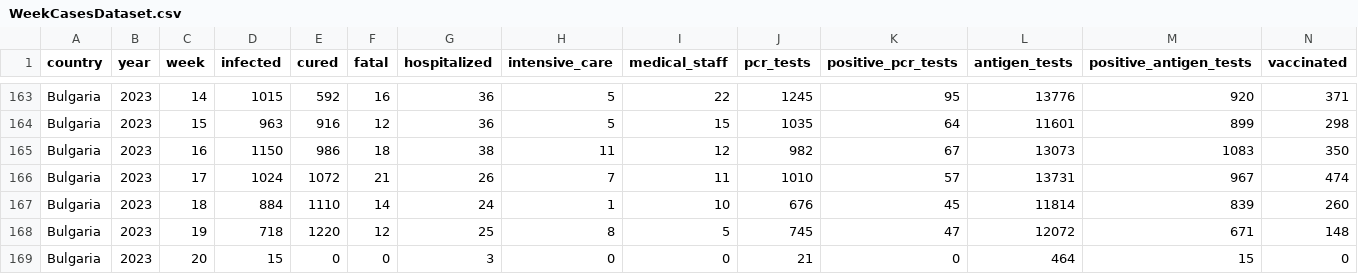
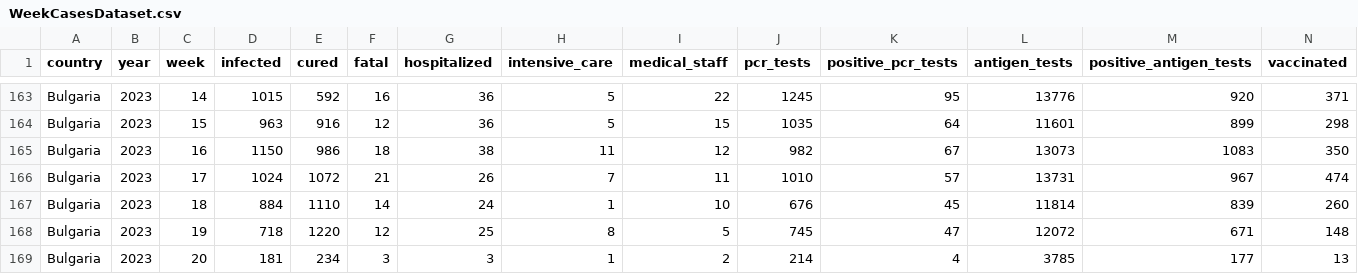
Before and after one commit to COVID-19-Bulgaria/covid-database, a CSV file: Bulgaria/WeekCasesDataset.csv, drawn as a sheet; only a part is shown, gaps mark what is left out.

```diff
--- a/Bulgaria/WeekCasesDataset.csv
+++ b/Bulgaria/WeekCasesDataset.csv
@@ -168,2 +168,2 @@ Bulgaria,2023,18,884,1110,14,24,1,10,676,45,11814,839,260
 Bulgaria,2023,19,718,1220,12,25,8,5,745,47,12072,671,148
-Bulgaria,2023,20,15,0,0,3,0,0,21,0,464,15,0
+Bulgaria,2023,20,181,234,3,3,1,2,214,4,3785,177,13
```
Also changed, not shown: Bulgaria/DatePositiveTestsDataset.csv, 3 other files.
